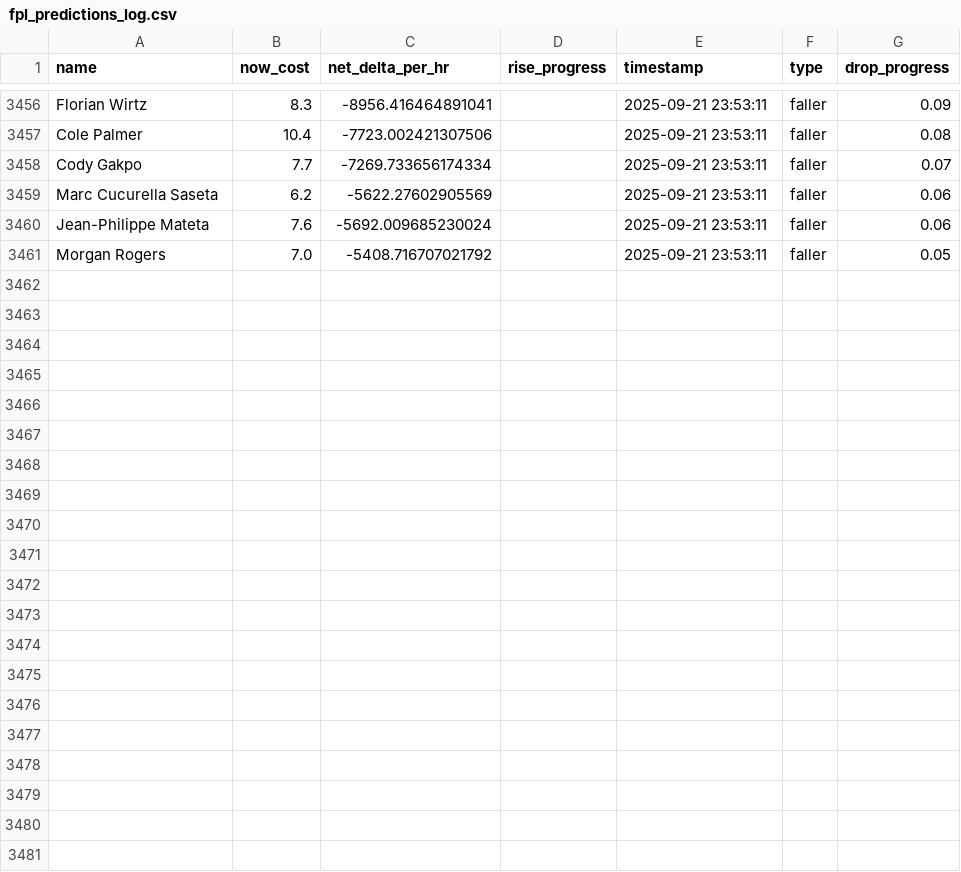
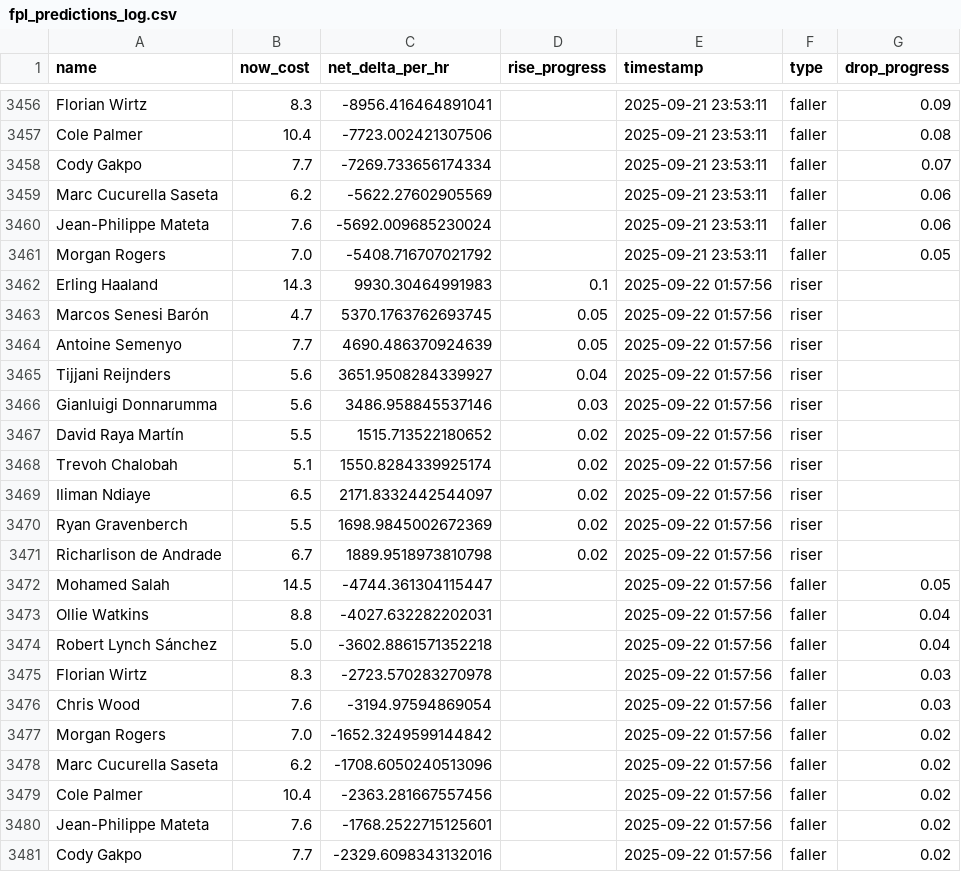
Before and after one commit to muhtasim-maleque/fpl-price-changes, a CSV file: fpl_predictions_log.csv, drawn as a sheet; only a part is shown, gaps mark what is left out; the diff names each change by its address in the sheet, - before the commit and + after, or states it on an @@ line.

```diff
--- a/fpl_predictions_log.csv
+++ b/fpl_predictions_log.csv
+row 3462: Erling Haaland | 14.3 | 9930.30464991983 | 0.1 | 2025-09-22 01:57:56 | riser
+row 3463: Marcos Senesi Barón | 4.7 | 5370.1763762693745 | 0.05 | 2025-09-22 01:57:56 | riser
+row 3464: Antoine Semenyo | 7.7 | 4690.486370924639 | 0.05 | 2025-09-22 01:57:56 | riser
+row 3465: Tijjani Reijnders | 5.6 | 3651.9508284339927 | 0.04 | 2025-09-22 01:57:56 | riser
+row 3466: Gianluigi Donnarumma | 5.6 | 3486.958845537146 | 0.03 | 2025-09-22 01:57:56 | riser
+row 3467: David Raya Martín | 5.5 | 1515.713522180652 | 0.02 | 2025-09-22 01:57:56 | riser
+row 3468: Trevoh Chalobah | 5.1 | 1550.8284339925174 | 0.02 | 2025-09-22 01:57:56 | riser
+row 3469: Iliman Ndiaye | 6.5 | 2171.8332442544097 | 0.02 | 2025-09-22 01:57:56 | riser
+row 3470: Ryan Gravenberch | 5.5 | 1698.9845002672369 | 0.02 | 2025-09-22 01:57:56 | riser
+row 3471: Richarlison de Andrade | 6.7 | 1889.9518973810798 | 0.02 | 2025-09-22 01:57:56 | riser
+row 3472: Mohamed Salah | 14.5 | -4744.361304115447 |  | 2025-09-22 01:57:56 | faller | 0.05
+row 3473: Ollie Watkins | 8.8 | -4027.632282202031 |  | 2025-09-22 01:57:56 | faller | 0.04
+row 3474: Robert Lynch Sánchez | 5.0 | -3602.8861571352218 |  | 2025-09-22 01:57:56 | faller | 0.04
+row 3475: Florian Wirtz | 8.3 | -2723.570283270978 |  | 2025-09-22 01:57:56 | faller | 0.03
+row 3476: Chris Wood | 7.6 | -3194.97594869054 |  | 2025-09-22 01:57:56 | faller | 0.03
+row 3477: Morgan Rogers | 7.0 | -1652.3249599144842 |  | 2025-09-22 01:57:56 | faller | 0.02
+row 3478: Marc Cucurella Saseta | 6.2 | -1708.6050240513096 |  | 2025-09-22 01:57:56 | faller | 0.02
+row 3479: Cole Palmer | 10.4 | -2363.281667557456 |  | 2025-09-22 01:57:56 | faller | 0.02
+row 3480: Jean-Philippe Mateta | 7.6 | -1768.2522715125601 |  | 2025-09-22 01:57:56 | faller | 0.02
+row 3481: Cody Gakpo | 7.7 | -2329.6098343132016 |  | 2025-09-22 01:57:56 | faller | 0.02
```
Also changed, not shown: fpl_summary.csv.
